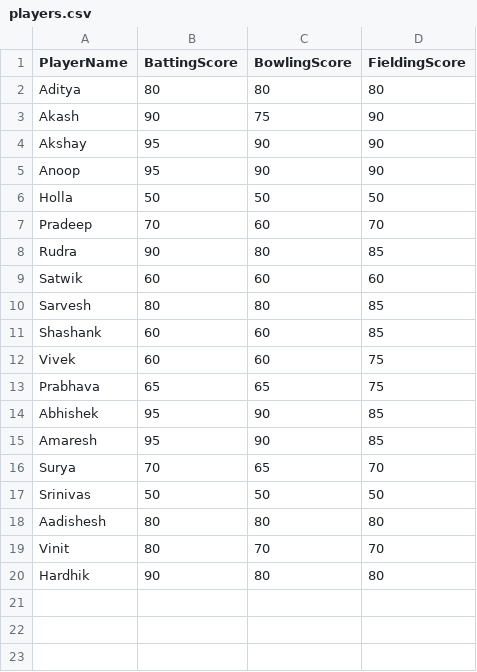
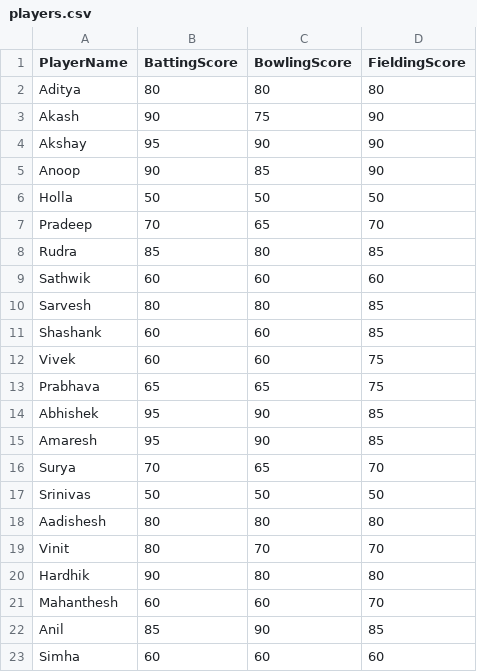
Before and after one commit to rpharale/data, a CSV file: misc/players.csv, drawn as a sheet.

Commit message:
Update players.csv

```diff
--- a/misc/players.csv
+++ b/misc/players.csv
@@ -4,7 +4,7 @@ Akash,90,75,90
 Akshay,95,90,90
-Anoop,95,90,90
+Anoop,90,85,90
 Holla,50,50,50
-Pradeep,70,60,70
-Rudra,90,80,85
-Satwik,60,60,60
+Pradeep,70,65,70
+Rudra,85,80,85
+Sathwik,60,60,60
 Sarvesh,80,80,85
@@ -20 +20,4 @@ Vinit,80,70,70
 Hardhik,90,80,80
+Mahanthesh,60,60,70
+Anil,85,90,85
+Simha,60,60,60
```
